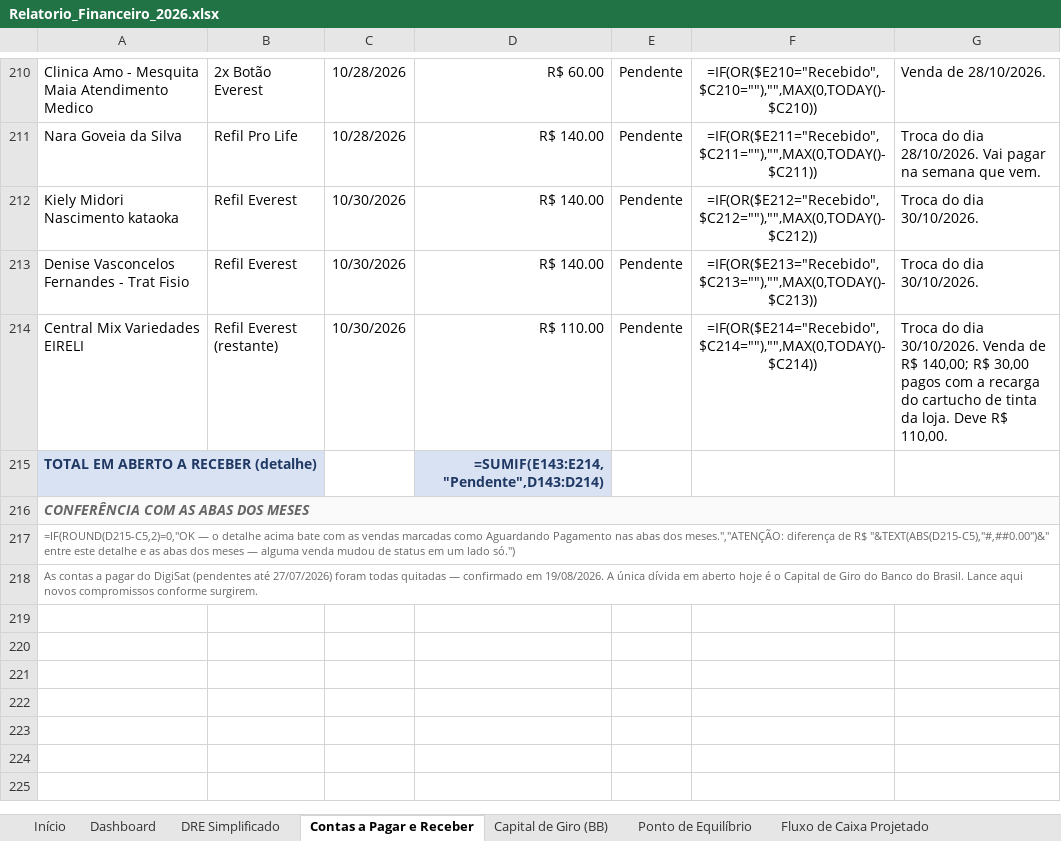
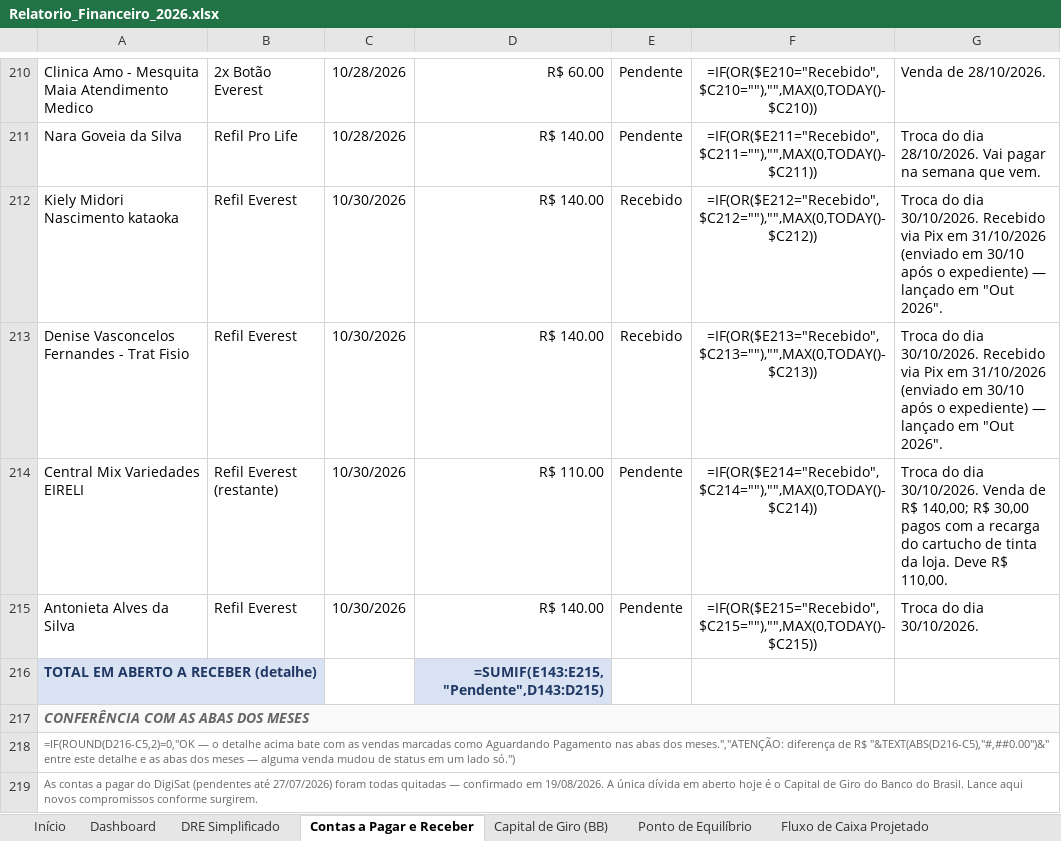
Before and after one commit to backupplanetaagua2025-hub/financeiro, an Excel workbook: Relatorio_Financeiro_2026.xlsx, sheet Contas a Pagar e Receber, drawn as a sheet; only a part is shown, gaps mark what is left out; values as stored, in another font and other column widths than the file's, no borders; formulas without a stored value are shown as written; addresses are those after the commit; the diff names each change by its address in the sheet, - before the commit and + after, or states it on an @@ line.

```diff
--- a/Relatorio_Financeiro_2026.xlsx (sheet Contas a Pagar e Receber)
+++ b/Relatorio_Financeiro_2026.xlsx (sheet Contas a Pagar e Receber)
-E212:E213: Pendente
+E212:E213: Recebido
-G212:G213: …dia 30/10/2026.
+G212:G213: …dia 30/10/2026. Recebido via Pix em 31/10/2026 (enviado em 30/10 após o expediente) — lançado em "Out 2026".
+row 215: Antonieta Alves da Silva | Refil Everest | 10/30/2026 | R$ 140.00 | Pendente | =IF(OR($E215="Recebido",$C215=""),"",MAX(0,TODAY()-$C215)) | Troca do dia 30/10/2026.
-D216: =SUMIF(E143:E214,"Pendente",D143:D214)
+D216: =SUMIF(E143:E215,"Pendente",D143:D215)
-A218: =IF(ROUND(D215-C5,2)=0,"OK — o detalhe acima bate com as vendas marcadas como Aguardando Pagamento nas abas dos meses.","ATENÇÃO: diferença de R$ "&TEXT(ABS(D215-C5),"#,##0.00")&" entre este…
+A218: =IF(ROUND(D216-C5,2)=0,"OK — o detalhe acima bate com as vendas marcadas como Aguardando Pagamento nas abas dos meses.","ATENÇÃO: diferença de R$ "&TEXT(ABS(D216-C5),"#,##0.00")&" entre este…
```
Also changed, not shown: sheet Out 2026.
